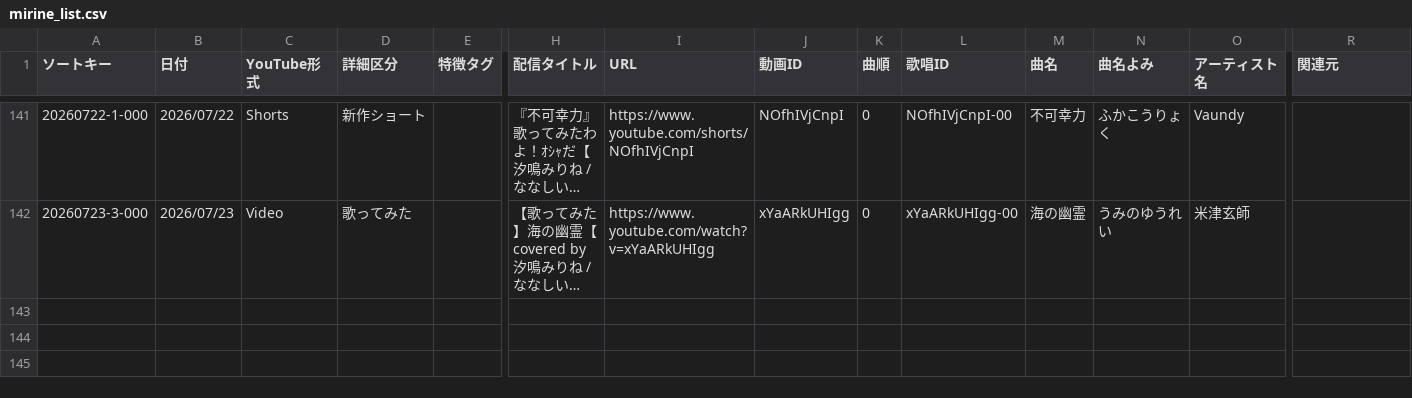
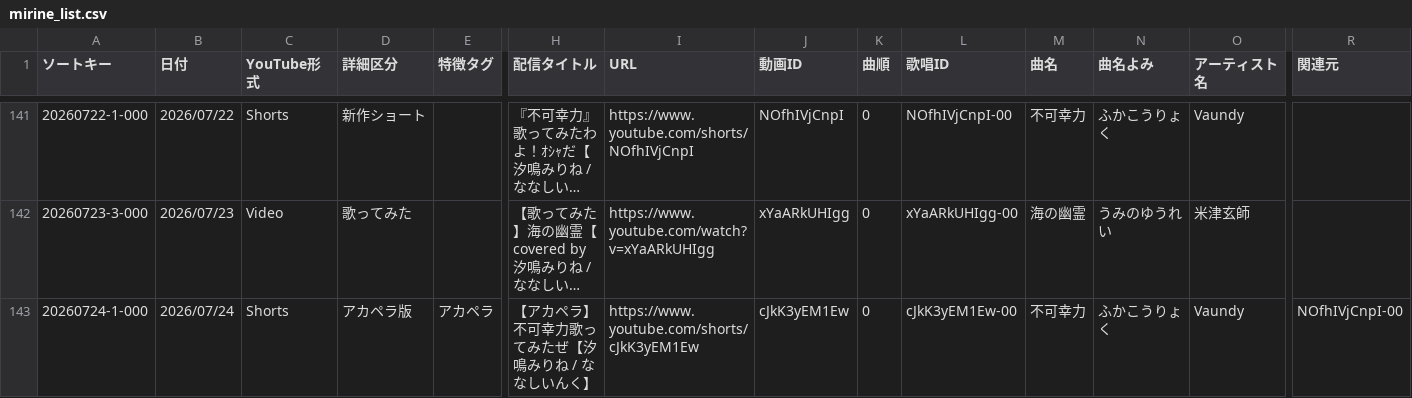
Before and after one commit to pollux1246/mirine-song-list, a CSV file: mirine_list.csv, drawn as a sheet; only a part is shown, gaps mark what is left out; long unchanged cells end in …; rows hold the shown columns only; the diff names each change by its address in the sheet, - before the commit and + after, or states it on an @@ line.

Commit message:
Update CSV data

```diff
--- a/mirine_list.csv
+++ b/mirine_list.csv
+row 143: 20260724-1-000 | 2026/07/24 | Shorts | アカペラ版 | アカペラ | 【アカペラ】不可幸力歌ってみたぜ【汐鳴みりね / ななしいんく】 | https://www.youtube.com/shorts/cJkK3yEM1Ew | cJkK3yEM1Ew | 0 | cJkK3yEM1Ew-00 | 不可幸力 | ふかこうりょく | Vaundy | NOfhIVjCnpI-00
```
